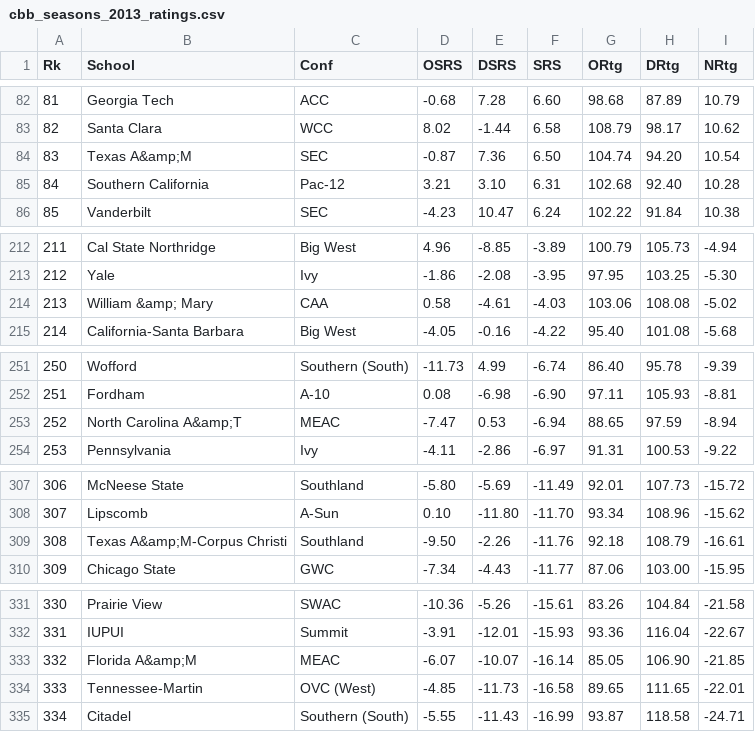
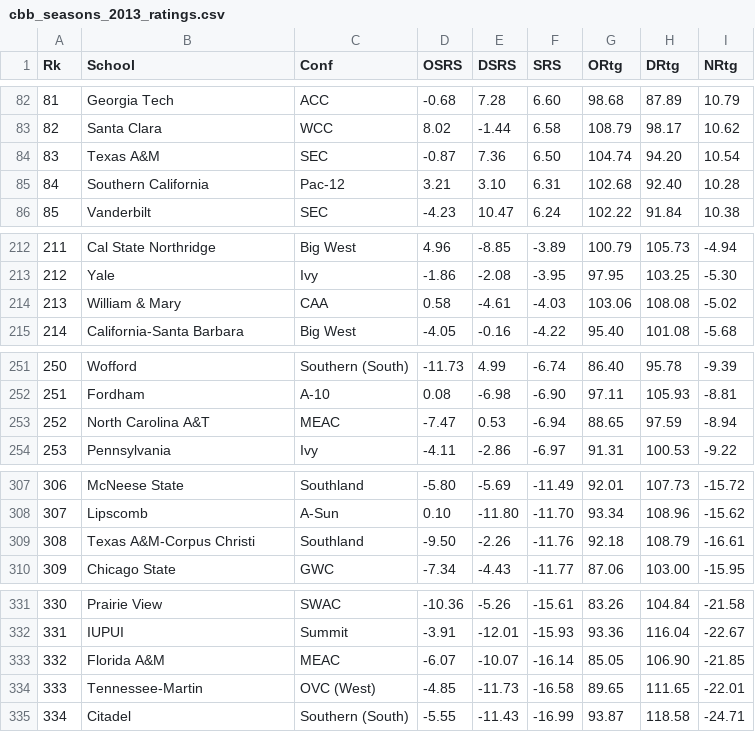
Before and after one commit to codebender/kaggle-march-machine-learning-mania-2015, a CSV file: Data/cbb_seasons_2013_ratings.csv, drawn as a sheet; only a part is shown, gaps mark what is left out; the diff covers the shown part only.

```diff
--- a/Data/cbb_seasons_2013_ratings.csv
+++ b/Data/cbb_seasons_2013_ratings.csv
@@ -83,3 +83,3 @@ Rk,School,Conf,OSRS,DSRS,SRS,ORtg,DRtg,NRtg
 82,Santa Clara,WCC,8.02,-1.44,6.58,108.79,98.17,10.62
-83,Texas A&amp;M,SEC,-0.87,7.36,6.50,104.74,94.20,10.54
+83,Texas A&M,SEC,-0.87,7.36,6.50,104.74,94.20,10.54
 84,Southern California,Pac-12,3.21,3.10,6.31,102.68,92.40,10.28
@@ -213,3 +213,3 @@ Rk,School,Conf,OSRS,DSRS,SRS,ORtg,DRtg,NRtg
 212,Yale,Ivy,-1.86,-2.08,-3.95,97.95,103.25,-5.30
-213,William &amp; Mary,CAA,0.58,-4.61,-4.03,103.06,108.08,-5.02
+213,William & Mary,CAA,0.58,-4.61,-4.03,103.06,108.08,-5.02
 214,California-Santa Barbara,Big West,-4.05,-0.16,-4.22,95.40,101.08,-5.68
@@ -252,3 +252,3 @@ Rk,School,Conf,OSRS,DSRS,SRS,ORtg,DRtg,NRtg
 251,Fordham,A-10,0.08,-6.98,-6.90,97.11,105.93,-8.81
-252,North Carolina A&amp;T,MEAC,-7.47,0.53,-6.94,88.65,97.59,-8.94
+252,North Carolina A&T,MEAC,-7.47,0.53,-6.94,88.65,97.59,-8.94
 253,Pennsylvania,Ivy,-4.11,-2.86,-6.97,91.31,100.53,-9.22
@@ -308,3 +308,3 @@ Rk,School,Conf,OSRS,DSRS,SRS,ORtg,DRtg,NRtg
 307,Lipscomb,A-Sun,0.10,-11.80,-11.70,93.34,108.96,-15.62
-308,Texas A&amp;M-Corpus Christi,Southland,-9.50,-2.26,-11.76,92.18,108.79,-16.61
+308,Texas A&M-Corpus Christi,Southland,-9.50,-2.26,-11.76,92.18,108.79,-16.61
 309,Chicago State,GWC,-7.34,-4.43,-11.77,87.06,103.00,-15.95
@@ -332,3 +332,3 @@ Rk,School,Conf,OSRS,DSRS,SRS,ORtg,DRtg,NRtg
 331,IUPUI,Summit,-3.91,-12.01,-15.93,93.36,116.04,-22.67
-332,Florida A&amp;M,MEAC,-6.07,-10.07,-16.14,85.05,106.90,-21.85
+332,Florida A&M,MEAC,-6.07,-10.07,-16.14,85.05,106.90,-21.85
 333,Tennessee-Martin,OVC (West),-4.85,-11.73,-16.58,89.65,111.65,-22.01
```
Also changed, not shown: 1 edited cell elsewhere in this file, Data/cbb_seasons_2012_ratings.csv, Data/cbb_seasons_2014_ratings.csv, 1 other file.
